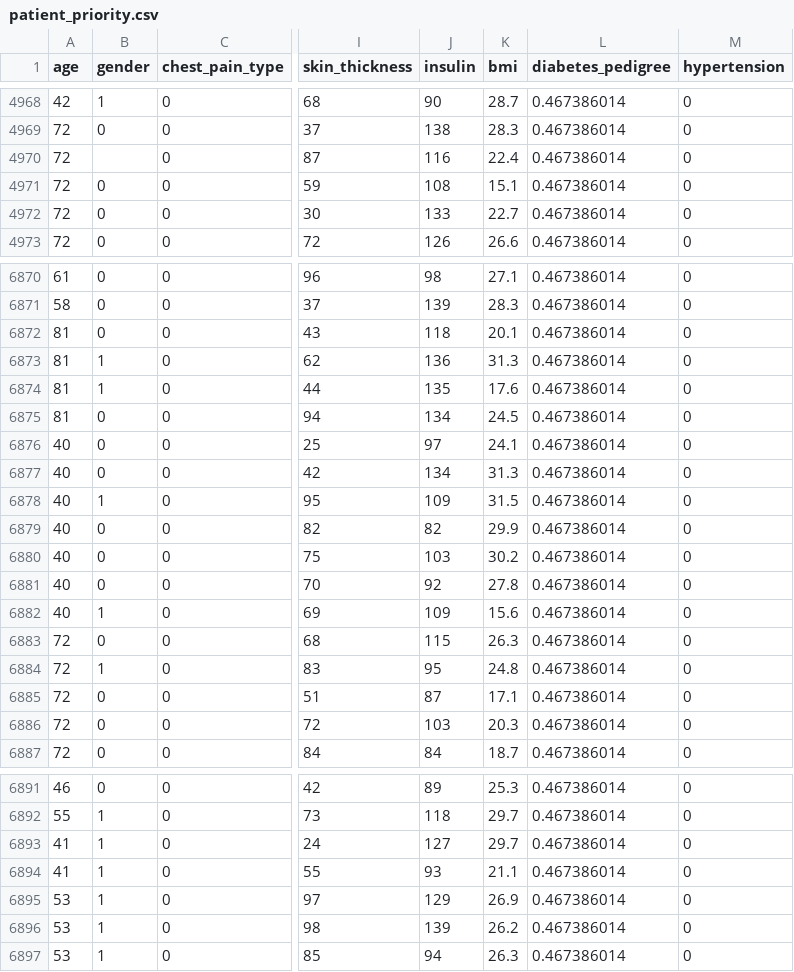
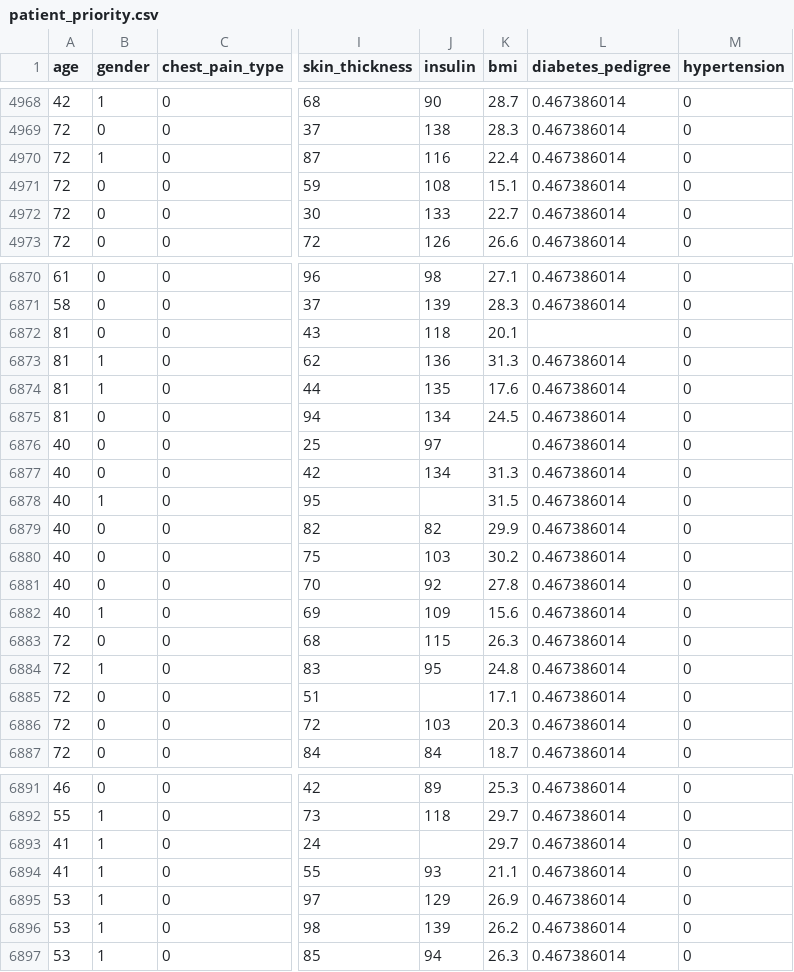
Before and after one commit to vvt911/Patient_Kmeans_Data_Mining, a CSV file: patient_priority.csv, drawn as a sheet; only a part is shown, gaps mark what is left out; the diff names each change by its address in the sheet, - before the commit and + after, or states it on an @@ line.

```diff
--- a/patient_priority.csv
+++ b/patient_priority.csv
-B4970 (gender): (empty)
+B4970 (gender): 1
-L6872 (diabetes_pedigree): 0.467386014
+L6872 (diabetes_pedigree): (empty)
-K6876 (bmi): 24.1
+K6876 (bmi): (empty)
-J6878 (insulin): 109
+J6878 (insulin): (empty)
-J6885 (insulin): 87
+J6885 (insulin): (empty)
-J6893 (insulin): 127
+J6893 (insulin): (empty)
```
Also changed, not shown: 8 other files.
